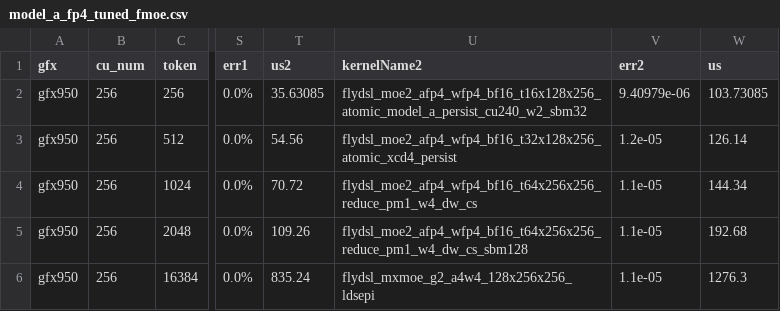
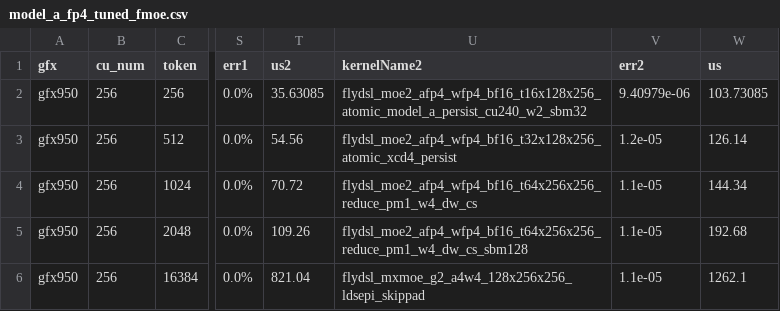
Before and after one commit to rujiacai/aiter, a CSV file: aiter/configs/model_configs/model_a_fp4_tuned_fmoe.csv, drawn as a sheet; only a part is shown, gaps mark what is left out; the diff names each change by its address in the sheet, - before the commit and + after, or states it on an @@ line.

Commit message:
[FlyDSL] [FMoE] MXFP4 MoE TP4 prefill (H=6144): gemm2 _skippad drops padding-row stores
Shape: E=256, topk=8, H=6144, I=512 per GPU (TP4 prefill), A4W4 MXFP4,
16384 tier (M in (8192, 16384]).

* New gemm2 variant _skippad (ldsepi epilogue only)
  Each tile loads the sorted token ids of its 128 rows before the K loop
  and ballots them into two 64-bit row masks. The epilogue stores go
  through a buffer descriptor and a padding row gets an out-of-range
  offset, so the hardware drops it. Output is bitwise identical.
  M=16336: gemm2 EA writes 1789.9 -> 1605.9 MB, exactly the real rows
  (130688 x 6144 x 2 B). The store instructions still issue; a branch
  around all-padding stores sinks the LDS reads into it and is slower.
  The descriptor uses 32-bit byte offsets, so skippad raises above a
  2 GiB output (the 16384 tier needs at most 1.87 GiB).

* model_a_fp4_tuned_fmoe.csv: the 16384 tier uses
  flydsl_mxmoe_g2_a4w4_128x256x256_ldsepi_skippad.

gemm2 us on MI355X, both kernels in one process sharing the buffers,
median of 8 interleaved rounds (GPU 4):

  M        _ldsepi   _ldsepi_skippad
  8200     272.6     256.0   (-6.1%)
  10000    328.1     310.9   (-5.2%)
  16336    491.2     477.3   (-2.8%)
  16384    493.7     479.5   (-2.9%)

op_test -t 16336 (GPU 6, 4 runs each, same scatter_reduce state):
gemm2 485.0 -> 472.1 us, end to end 1300.9 -> 1286.0 us.

```diff
--- a/aiter/configs/model_configs/model_a_fp4_tuned_fmoe.csv
+++ b/aiter/configs/model_configs/model_a_fp4_tuned_fmoe.csv
-T6 (us2): 835.24
+T6 (us2): 821.04
-U6 (kernelName2): flydsl_mxmoe_g2_a4w4_128x256x256_ldsepi
+U6 (kernelName2): flydsl_mxmoe_g2_a4w4_128x256x256_ldsepi_skippad
-W6 (us): 1276.3
+W6 (us): 1262.1
```
Also changed, not shown: 5 other files.
